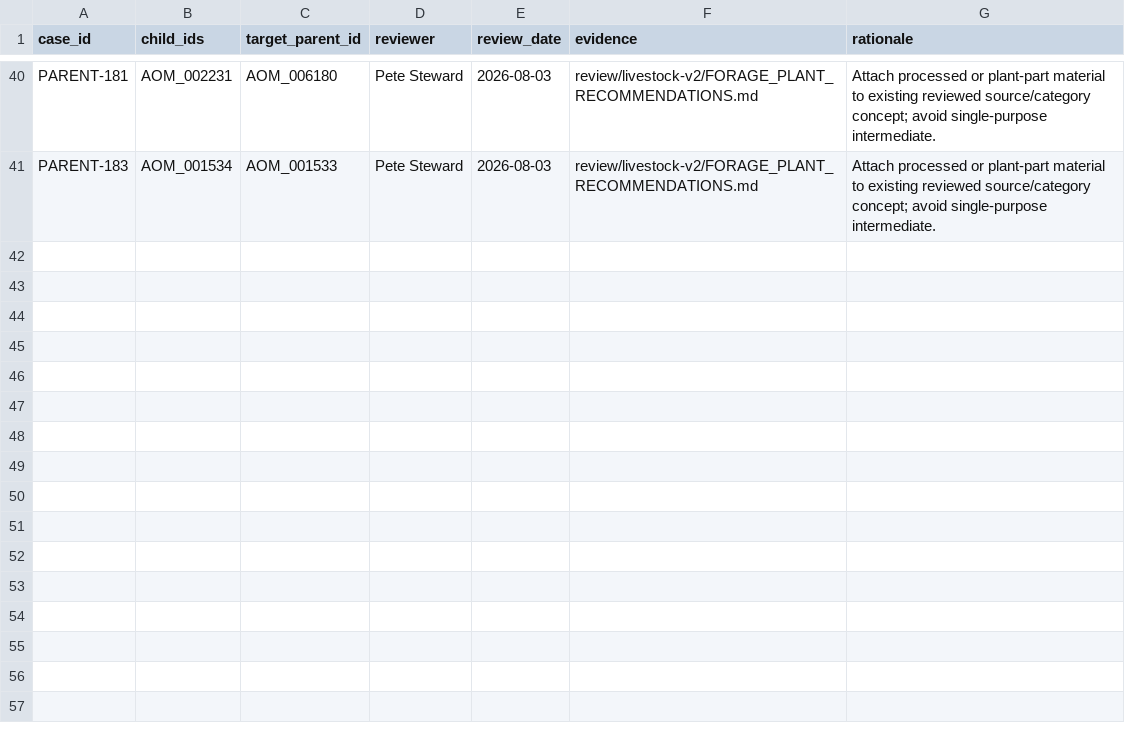
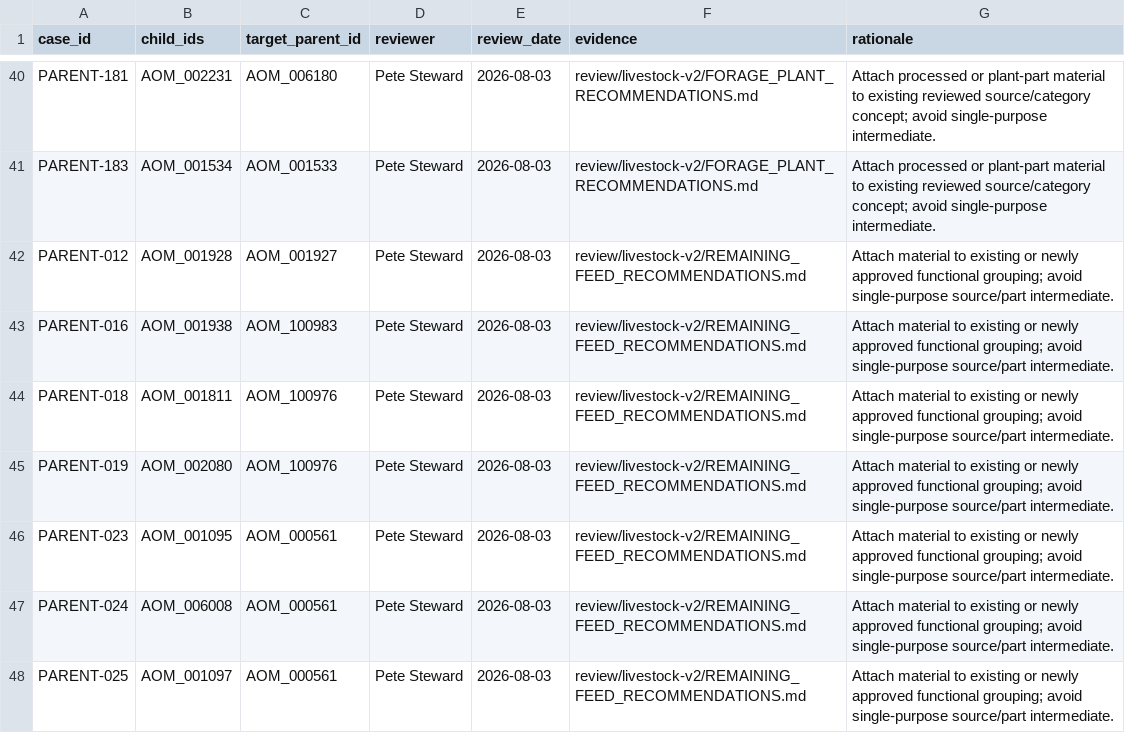
Before and after one commit to ERAgriculture/era-aom, a CSV file: data/livestock-staging/approved_reparentings.csv, drawn as a sheet; only a part is shown, gaps mark what is left out; the diff covers the shown part only.

```diff
--- a/data/livestock-staging/approved_reparentings.csv
+++ b/data/livestock-staging/approved_reparentings.csv
@@ -41 +41,8 @@ PARENT-181,AOM_002231,AOM_006180,Pete Steward,2026-08-03,review/livestock-v2/FOR
 PARENT-183,AOM_001534,AOM_001533,Pete Steward,2026-08-03,review/livestock-v2/FORAGE_PLANT_RECOMMENDATIONS.md,Attach processed or plant-part material to existing reviewed source/category concept; avoid single-purpose intermediate.
+PARENT-012,AOM_001928,AOM_001927,Pete Steward,2026-08-03,review/livestock-v2/REMAINING_FEED_RECOMMENDATIONS.md,Attach material to existing or newly approved functional grouping; avoid single-purpose source/part intermediate.
+PARENT-016,AOM_001938,AOM_100983,Pete Steward,2026-08-03,review/livestock-v2/REMAINING_FEED_RECOMMENDATIONS.md,Attach material to existing or newly approved functional grouping; avoid single-purpose source/part intermediate.
+PARENT-018,AOM_001811,AOM_100976,Pete Steward,2026-08-03,review/livestock-v2/REMAINING_FEED_RECOMMENDATIONS.md,Attach material to existing or newly approved functional grouping; avoid single-purpose source/part intermediate.
+PARENT-019,AOM_002080,AOM_100976,Pete Steward,2026-08-03,review/livestock-v2/REMAINING_FEED_RECOMMENDATIONS.md,Attach material to existing or newly approved functional grouping; avoid single-purpose source/part intermediate.
+PARENT-023,AOM_001095,AOM_000561,Pete Steward,2026-08-03,review/livestock-v2/REMAINING_FEED_RECOMMENDATIONS.md,Attach material to existing or newly approved functional grouping; avoid single-purpose source/part intermediate.
+PARENT-024,AOM_006008,AOM_000561,Pete Steward,2026-08-03,review/livestock-v2/REMAINING_FEED_RECOMMENDATIONS.md,Attach material to existing or newly approved functional grouping; avoid single-purpose source/part intermediate.
+PARENT-025,AOM_001097,AOM_000561,Pete Steward,2026-08-03,review/livestock-v2/REMAINING_FEED_RECOMMENDATIONS.md,Attach material to existing or newly approved functional grouping; avoid single-purpose source/part intermediate.
```
Also changed, not shown: 6 added rows elsewhere in this file, data/livestock-staging/concepts.csv, data/livestock-staging/livestock_id_registry.csv, 19 other files.
